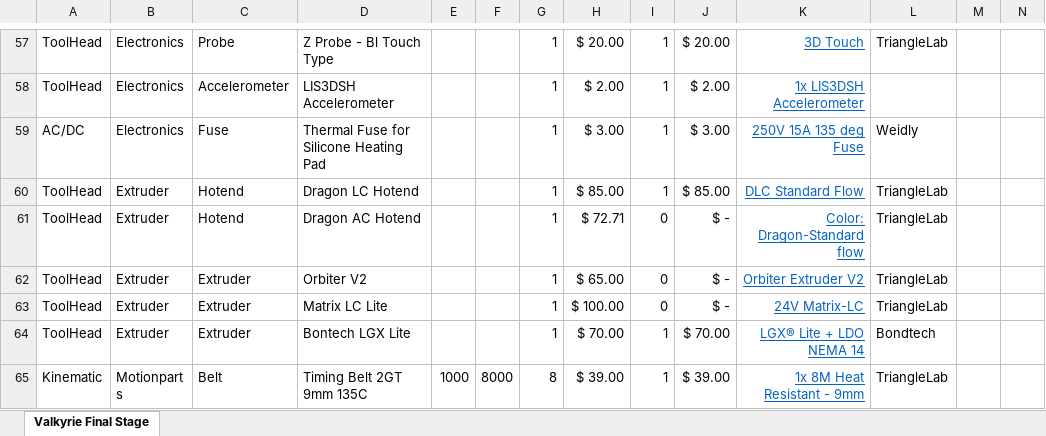
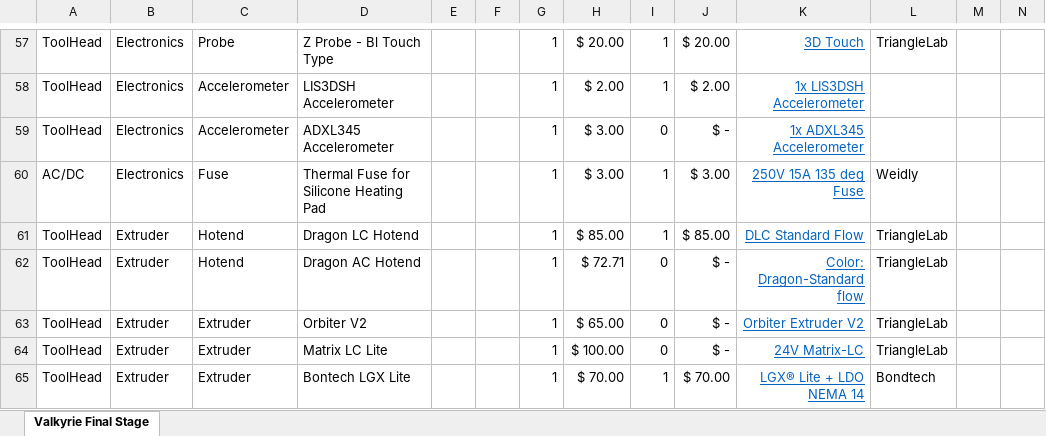
Before and after one commit to RoyBerntsenDesign/Project-Valkyrie, an Excel workbook: Document Library/Bill Of Materials/Valkyrie BOM Beta 06.xlsx, sheet Valkyrie Final Stage, drawn as a sheet; only a part is shown, gaps mark what is left out; the shorter side is filled out with more unchanged rows; values as stored, in another font and other column widths than the file's, no borders; charts and pictures and table styles not drawn; rows hold the shown columns only; the diff names each change by its address in the sheet, - before the commit and + after, or states it on an @@ line.

Commit message:
Update Valkyrie BOM Beta 06.xlsx

```diff
--- a/Document Library/Bill Of Materials/Valkyrie BOM Beta 06.xlsx (sheet Valkyrie Final Stage)
+++ b/Document Library/Bill Of Materials/Valkyrie BOM Beta 06.xlsx (sheet Valkyrie Final Stage)
+row 59: ToolHead | Electronics | Accelerometer | ADXL345 Accelerometer |  |  | 1 | $ 3.00 | 0 | $ - | 1x ADXL345 Accelerometer
```
